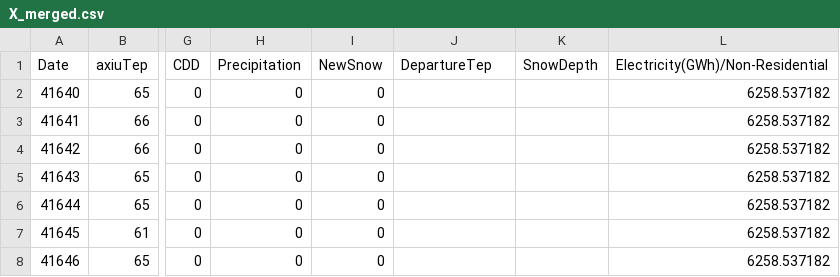
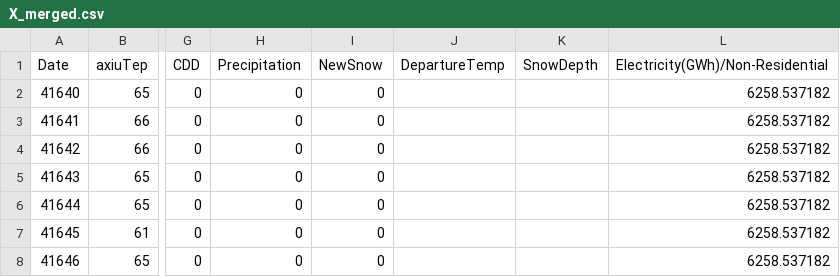
Before and after one commit to niharnandan/ml-project, a CSV file: X_merged.csv, drawn as a sheet; only a part is shown, gaps mark what is left out; the diff names each change by its address in the sheet, - before the commit and + after, or states it on an @@ line.

```diff
--- a/X_merged.csv
+++ b/X_merged.csv
-J1: DepartureTep
+J1: DepartureTemp
```
Also changed, not shown: KNN_full.csv, KNN_test.csv, 2 other files.
